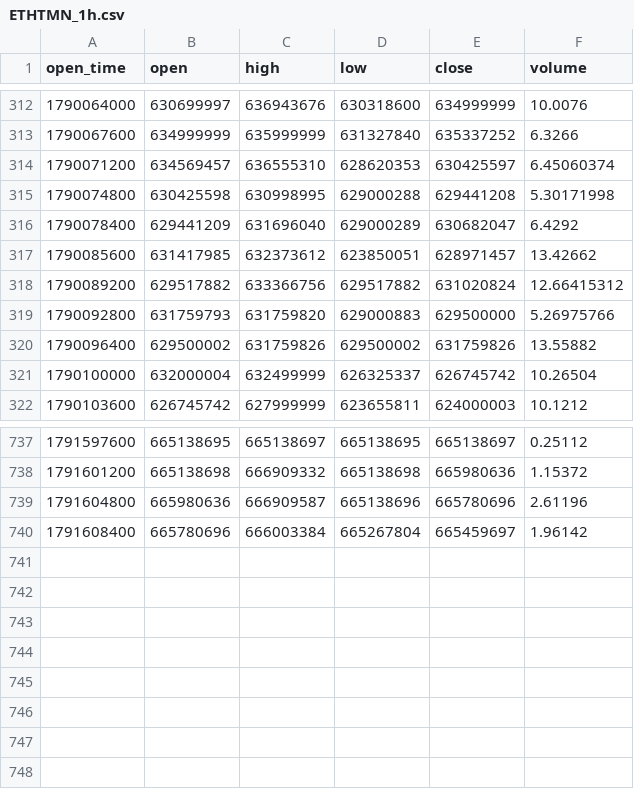
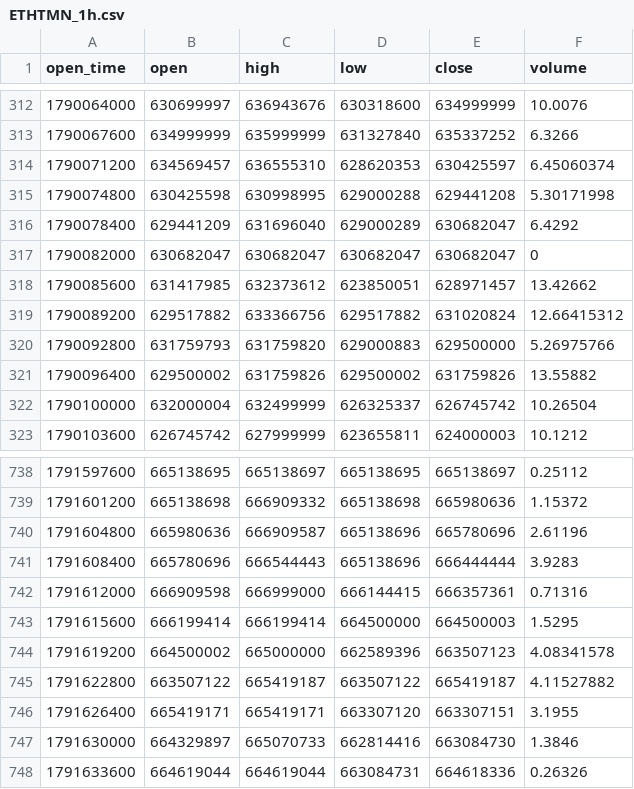
Before and after one commit to hsargoli/wallex_SG, a CSV file: backend/data/candles/ETHTMN_1h.csv, drawn as a sheet; only a part is shown, gaps mark what is left out.

```diff
--- a/backend/data/candles/ETHTMN_1h.csv
+++ b/backend/data/candles/ETHTMN_1h.csv
@@ -316,2 +316,3 @@ open_time,open,high,low,close,volume
 1790078400,629441209,631696040,629000289,630682047,6.4292
+1790082000,630682047,630682047,630682047,630682047,0
 1790085600,631417985,632373612,623850051,628971457,13.42662
@@ -739,2 +740,9 @@ open_time,open,high,low,close,volume
 1791604800,665980636,666909587,665138696,665780696,2.61196
-1791608400,665780696,666003384,665267804,665459697,1.96142
+1791608400,665780696,666544443,665138696,666444444,3.9283
+1791612000,666909598,666999000,666144415,666357361,0.71316
+1791615600,666199414,666199414,664500000,664500003,1.5295
+1791619200,664500002,665000000,662589396,663507123,4.08341578
+1791622800,663507122,665419187,663507122,665419187,4.11527882
+1791626400,665419171,665419171,663307120,663307151,3.1955
+1791630000,664329897,665070733,662814416,663084730,1.3846
+1791633600,664619044,664619044,663084731,664618336,0.26326
```
Also changed, not shown: backend/data/candles/BTCTMN_1h.csv, backend/data/candles/USDTTMN_1h.csv.
